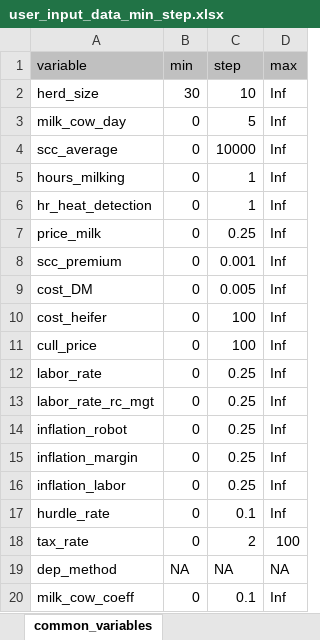
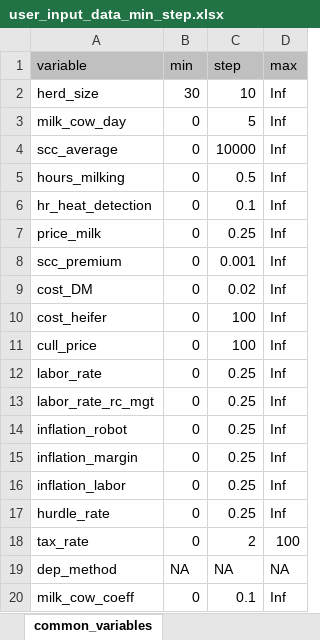
Before and after one commit to kotamine/DairyApps, an Excel workbook: Robot/www/user_input_data_min_step.xlsx, sheet common_variables, drawn as a sheet; only a part is shown; values as stored, in another font and other column widths than the file's, no borders; the diff names each change by its address in the sheet, - before the commit and + after, or states it on an @@ line.

```diff
--- a/Robot/www/user_input_data_min_step.xlsx (sheet common_variables)
+++ b/Robot/www/user_input_data_min_step.xlsx (sheet common_variables)
-C5 (step): 1
+C5 (step): 0.5
-C6 (step): 1
+C6 (step): 0.1
-C9 (step): 0.005
+C9 (step): 0.02
-C17 (step): 0.1
+C17 (step): 0.25
```
Also changed, not shown: sheet profile_specific_variables, Robot/www/user_input_data_case_1.xlsx, 21 other files.
